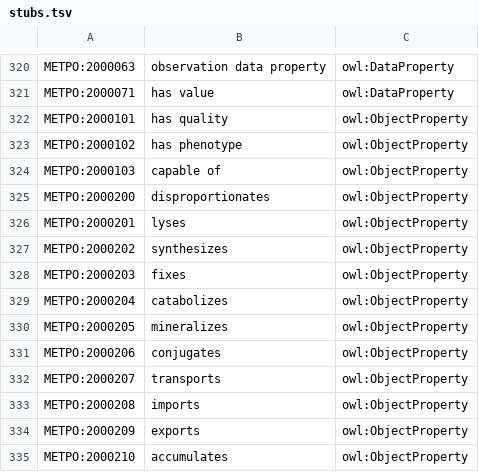
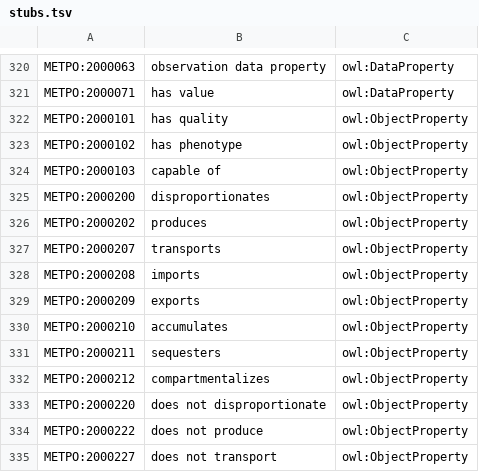
Before and after one commit to berkeleybop/metpo, a TSV file: src/templates/stubs.tsv, drawn as a sheet; only a part is shown, gaps mark what is left out; the shorter side is filled out with more unchanged rows; the diff covers the shown part only.

```diff
--- a/src/templates/stubs.tsv
+++ b/src/templates/stubs.tsv
@@ -325,8 +325,3 @@ METPO:2000103	capable of	owl:ObjectProperty
 METPO:2000200	disproportionates	owl:ObjectProperty
-METPO:2000201	lyses	owl:ObjectProperty
-METPO:2000202	synthesizes	owl:ObjectProperty
-METPO:2000203	fixes	owl:ObjectProperty
-METPO:2000204	catabolizes	owl:ObjectProperty
-METPO:2000205	mineralizes	owl:ObjectProperty
-METPO:2000206	conjugates	owl:ObjectProperty
+METPO:2000202	produces	owl:ObjectProperty
 METPO:2000207	transports	owl:ObjectProperty
```
Also changed, not shown: 1 added row, 18 removed rows and 2 edited cells elsewhere in this file, src/templates/metpo-properties.tsv, 12 other files.
